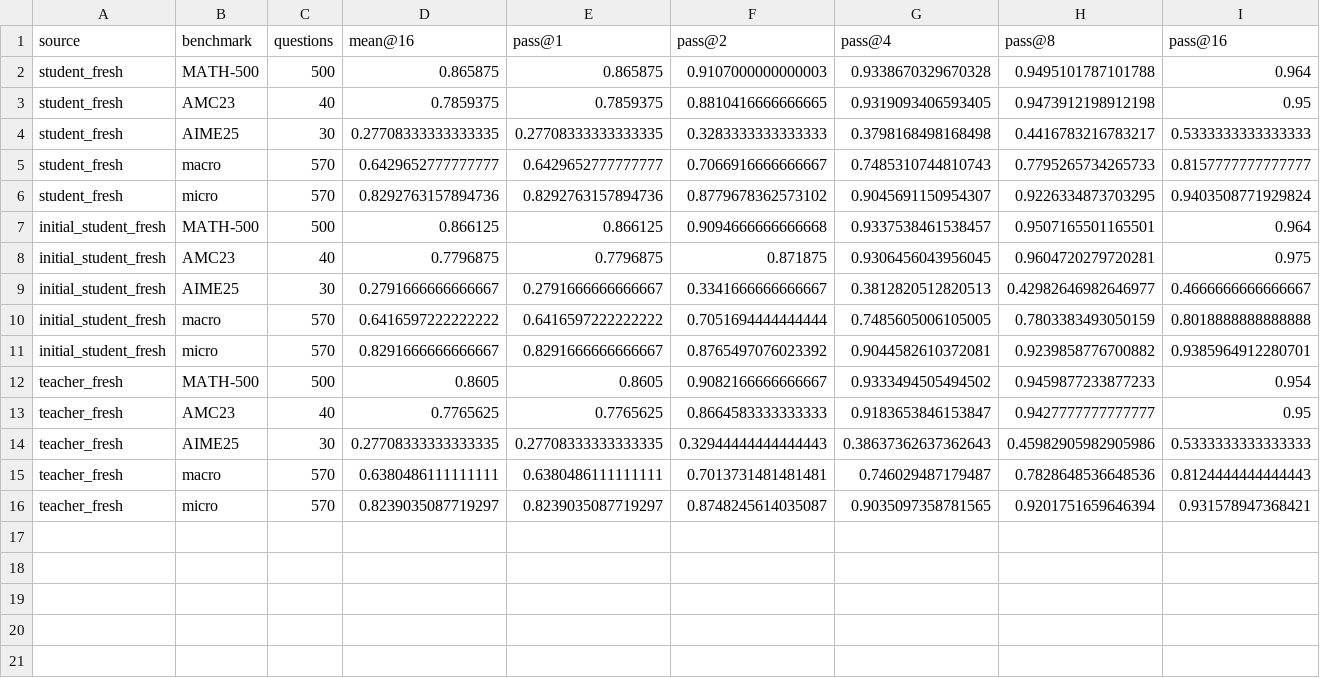
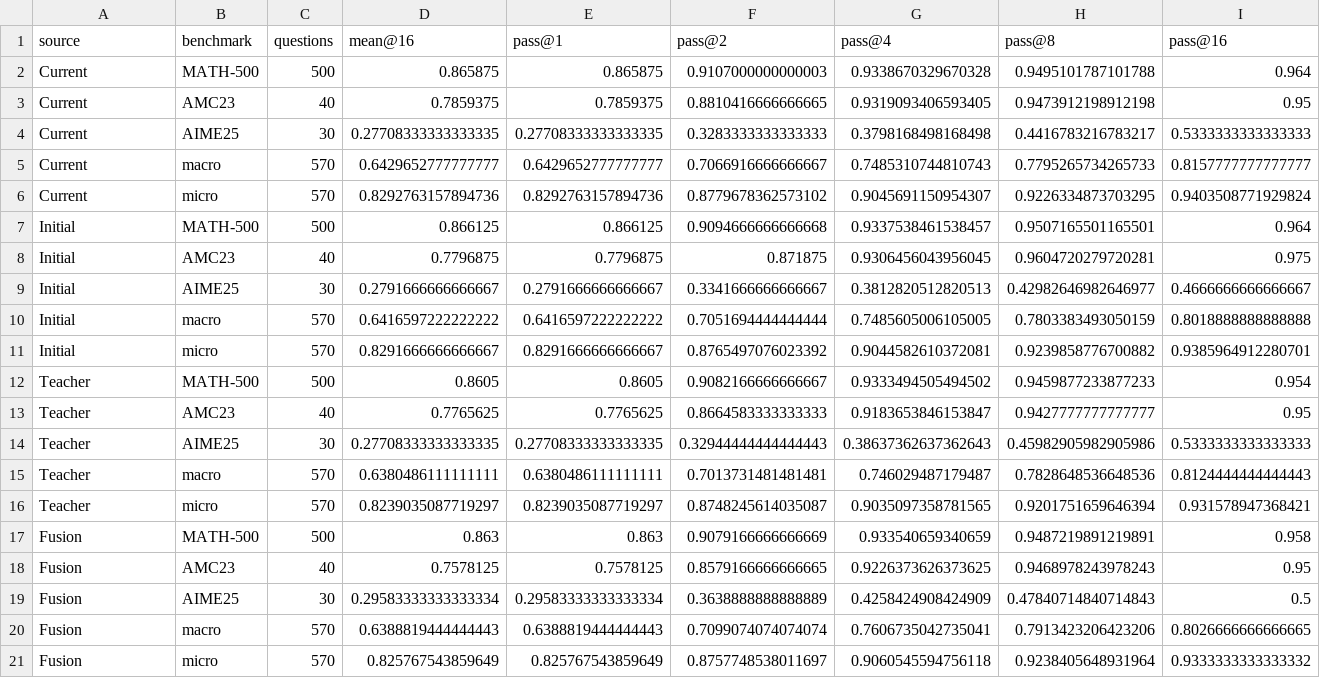
Before and after one commit to WncFht/OPD-State, a CSV file: docs/experiment/results/native-rollout/formal/comparison/scores.csv, drawn as a sheet.

```diff
--- a/docs/experiment/results/native-rollout/formal/comparison/scores.csv
+++ b/docs/experiment/results/native-rollout/formal/comparison/scores.csv
@@ -1,16 +1,21 @@
 source,benchmark,questions,mean@16,pass@1,pass@2,pass@4,pass@8,pass@16
-student_fresh,MATH-500,500,0.865875,0.865875,0.9107000000000003,0.9338670329670328,0.9495101787101788,0.964
-student_fresh,AMC23,40,0.7859375,0.7859375,0.8810416666666665,0.9319093406593405,0.9473912198912198,0.95
-student_fresh,AIME25,30,0.27708333333333335,0.27708333333333335,0.3283333333333333,0.3798168498168498,0.4416783216783217,0.5333333333333333
-student_fresh,macro,570,0.6429652777777777,0.6429652777777777,0.7066916666666667,0.7485310744810743,0.7795265734265733,0.8157777777777777
-student_fresh,micro,570,0.8292763157894736,0.8292763157894736,0.8779678362573102,0.9045691150954307,0.9226334873703295,0.9403508771929824
-initial_student_fresh,MATH-500,500,0.866125,0.866125,0.9094666666666668,0.9337538461538457,0.9507165501165501,0.964
-initial_student_fresh,AMC23,40,0.7796875,0.7796875,0.871875,0.9306456043956045,0.9604720279720281,0.975
-initial_student_fresh,AIME25,30,0.2791666666666667,0.2791666666666667,0.3341666666666667,0.3812820512820513,0.42982646982646977,0.4666666666666667
-initial_student_fresh,macro,570,0.6416597222222222,0.6416597222222222,0.7051694444444444,0.7485605006105005,0.7803383493050159,0.8018888888888888
-initial_student_fresh,micro,570,0.8291666666666667,0.8291666666666667,0.8765497076023392,0.9044582610372081,0.9239858776700882,0.9385964912280701
-teacher_fresh,MATH-500,500,0.8605,0.8605,0.9082166666666667,0.9333494505494502,0.9459877233877233,0.954
-teacher_fresh,AMC23,40,0.7765625,0.7765625,0.8664583333333333,0.9183653846153847,0.9427777777777777,0.95
-teacher_fresh,AIME25,30,0.27708333333333335,0.27708333333333335,0.32944444444444443,0.38637362637362643,0.45982905982905986,0.5333333333333333
-teacher_fresh,macro,570,0.6380486111111111,0.6380486111111111,0.7013731481481481,0.746029487179487,0.7828648536648536,0.8124444444444443
-teacher_fresh,micro,570,0.8239035087719297,0.8239035087719297,0.8748245614035087,0.9035097358781565,0.9201751659646394,0.931578947368421
+Current,MATH-500,500,0.865875,0.865875,0.9107000000000003,0.9338670329670328,0.9495101787101788,0.964
+Current,AMC23,40,0.7859375,0.7859375,0.8810416666666665,0.9319093406593405,0.9473912198912198,0.95
+Current,AIME25,30,0.27708333333333335,0.27708333333333335,0.3283333333333333,0.3798168498168498,0.4416783216783217,0.5333333333333333
+Current,macro,570,0.6429652777777777,0.6429652777777777,0.7066916666666667,0.7485310744810743,0.7795265734265733,0.8157777777777777
+Current,micro,570,0.8292763157894736,0.8292763157894736,0.8779678362573102,0.9045691150954307,0.9226334873703295,0.9403508771929824
+Initial,MATH-500,500,0.866125,0.866125,0.9094666666666668,0.9337538461538457,0.9507165501165501,0.964
+Initial,AMC23,40,0.7796875,0.7796875,0.871875,0.9306456043956045,0.9604720279720281,0.975
+Initial,AIME25,30,0.2791666666666667,0.2791666666666667,0.3341666666666667,0.3812820512820513,0.42982646982646977,0.4666666666666667
+Initial,macro,570,0.6416597222222222,0.6416597222222222,0.7051694444444444,0.7485605006105005,0.7803383493050159,0.8018888888888888
+Initial,micro,570,0.8291666666666667,0.8291666666666667,0.8765497076023392,0.9044582610372081,0.9239858776700882,0.9385964912280701
+Teacher,MATH-500,500,0.8605,0.8605,0.9082166666666667,0.9333494505494502,0.9459877233877233,0.954
+Teacher,AMC23,40,0.7765625,0.7765625,0.8664583333333333,0.9183653846153847,0.9427777777777777,0.95
+Teacher,AIME25,30,0.27708333333333335,0.27708333333333335,0.32944444444444443,0.38637362637362643,0.45982905982905986,0.5333333333333333
+Teacher,macro,570,0.6380486111111111,0.6380486111111111,0.7013731481481481,0.746029487179487,0.7828648536648536,0.8124444444444443
+Teacher,micro,570,0.8239035087719297,0.8239035087719297,0.8748245614035087,0.9035097358781565,0.9201751659646394,0.931578947368421
+Fusion,MATH-500,500,0.863,0.863,0.9079166666666669,0.933540659340659,0.9487219891219891,0.958
+Fusion,AMC23,40,0.7578125,0.7578125,0.8579166666666665,0.9226373626373625,0.9468978243978243,0.95
+Fusion,AIME25,30,0.29583333333333334,0.29583333333333334,0.3638888888888889,0.4258424908424909,0.47840714840714843,0.5
+Fusion,macro,570,0.6388819444444443,0.6388819444444443,0.7099074074074074,0.7606735042735041,0.7913423206423206,0.8026666666666665
+Fusion,micro,570,0.825767543859649,0.825767543859649,0.8757748538011697,0.9060545594756118,0.9238405648931964,0.9333333333333332
```
Also changed, not shown: docs/experiment/results/native-rollout/formal/comparison/paired-differences.csv, 25 other files.
